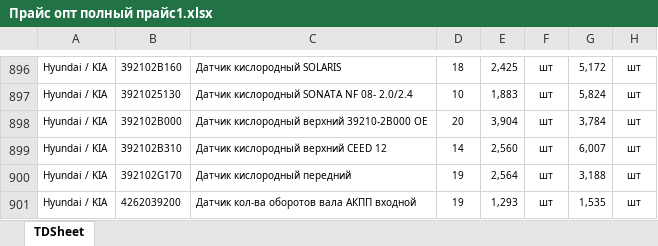
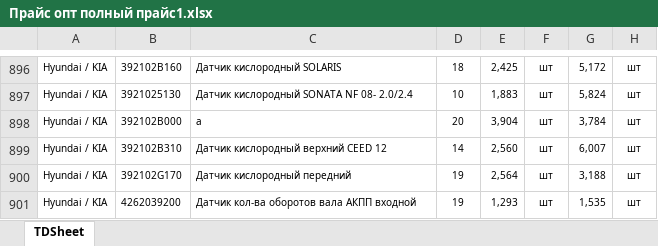
Before and after one commit to lon8/parser_dontsov, an Excel workbook: Прайс опт полный прайс1.xlsx, sheet TDSheet, drawn as a sheet; only a part is shown, gaps mark what is left out; values as stored, in another font and other column widths than the file's, no borders; the diff names each change by its address in the sheet, - before the commit and + after, or states it on an @@ line.

```diff
--- a/Прайс опт полный прайс1.xlsx (sheet TDSheet)
+++ b/Прайс опт полный прайс1.xlsx (sheet TDSheet)
-C898: Датчик кислородный верхний 39210-2B000 OE
+C898: а
```
Also changed, not shown: 16 other files.
